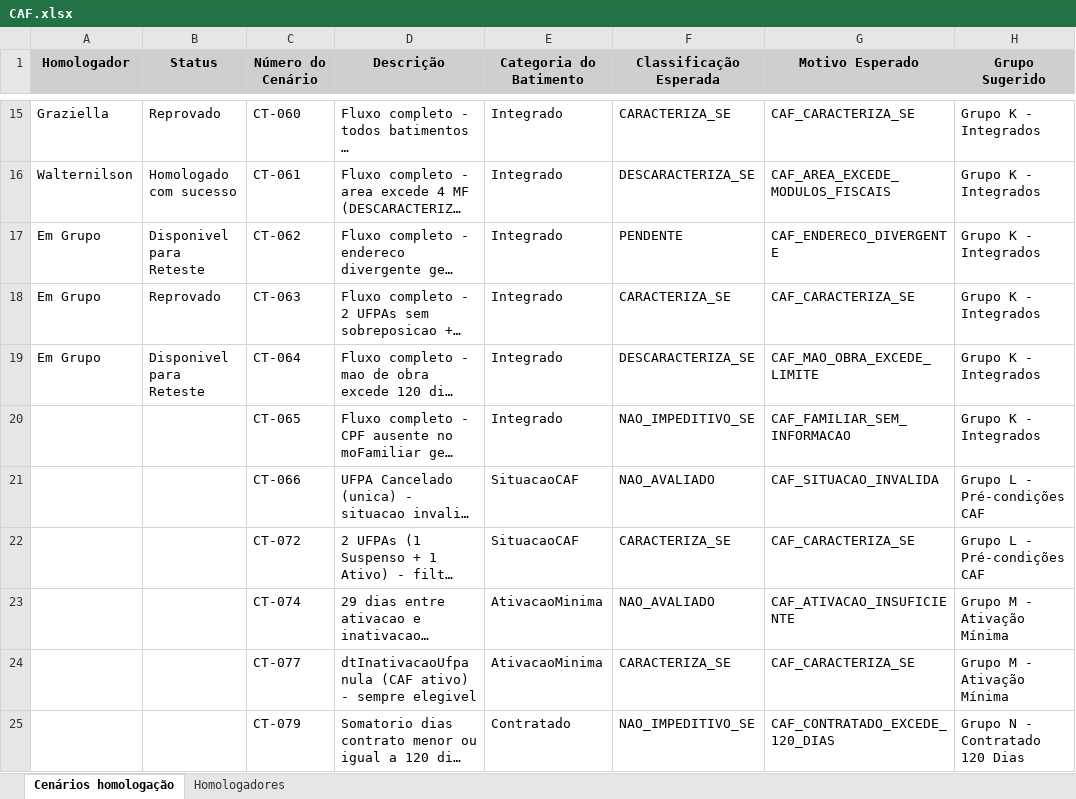
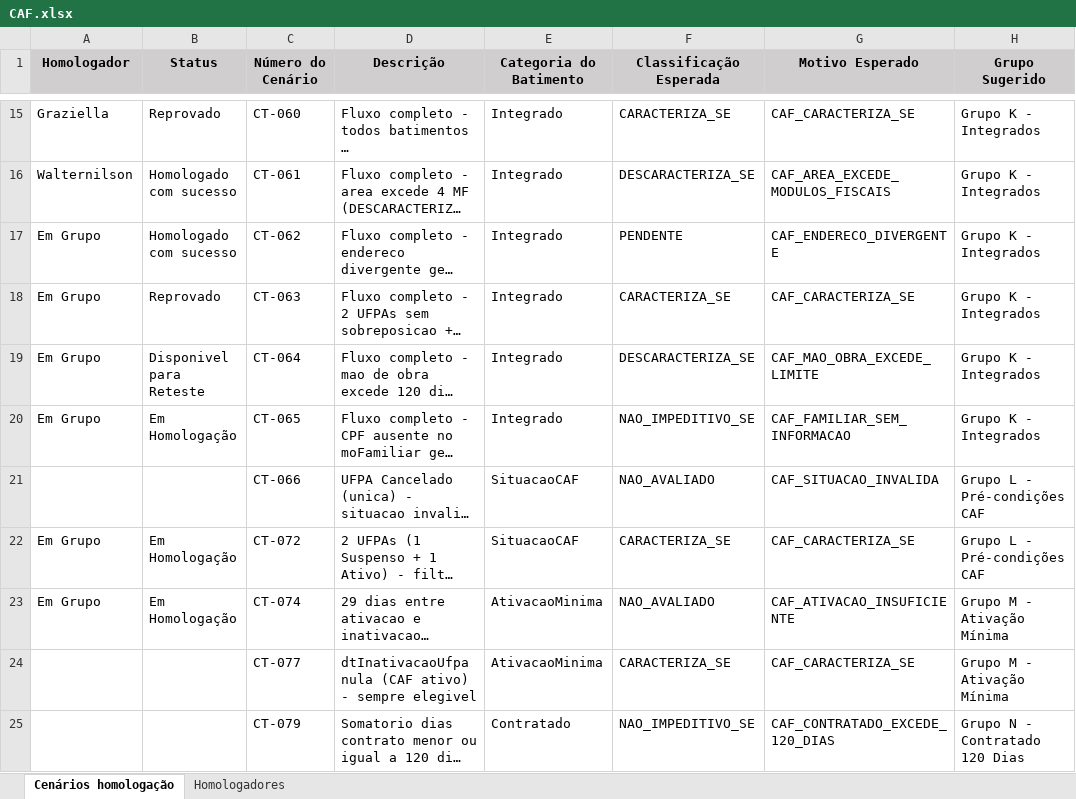
Before and after one commit to thiagopb12-max/painel-homologacao-caf, an Excel workbook: CAF.xlsx, sheet Cenários homologação, drawn as a sheet; only a part is shown, gaps mark what is left out; long unchanged cells end in …; values as stored, in another font and other column widths than the file's, no borders; the diff names each change by its address in the sheet, - before the commit and + after, or states it on an @@ line.

Commit message:
Atualiza dados da homologacao - 14/07/2026 17:33

```diff
--- a/CAF.xlsx (sheet Cenários homologação)
+++ b/CAF.xlsx (sheet Cenários homologação)
-B17 (Status): Disponivel para Reteste
+B17 (Status): Homologado com sucesso
-A20 (Homologador): (empty)
+A20 (Homologador): Em Grupo
-B20 (Status): (empty)
+B20 (Status): Em Homologação
-A22:A23 (Homologador): (empty)
+A22:A23 (Homologador): Em Grupo
-B22:B23 (Status): (empty)
+B22:B23 (Status): Em Homologação
```
